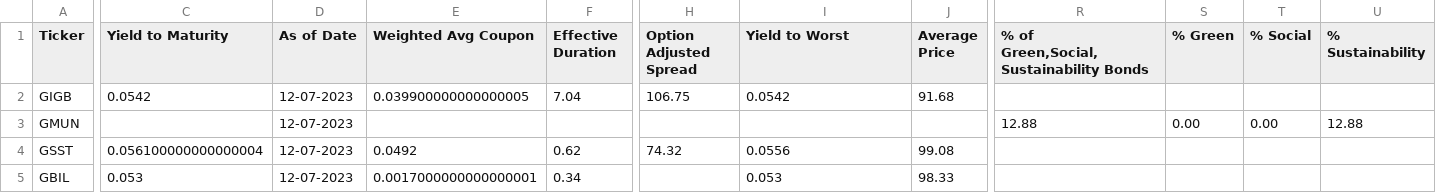
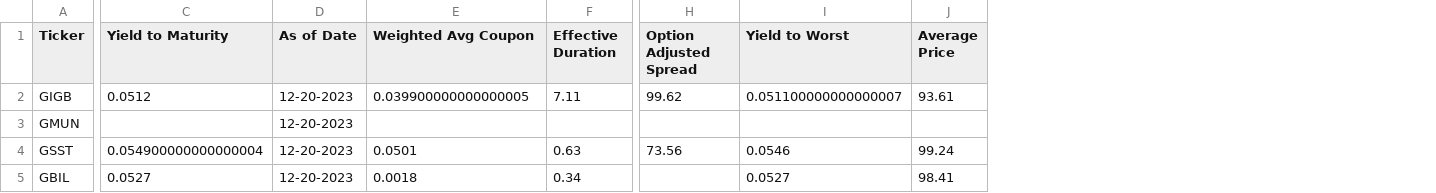
Before and after one commit to nathanramoscfa/yieldquery, a CSV file: data/goldman_sachs.csv, drawn as a sheet; only a part is shown, gaps mark what is left out; the diff covers the shown part only; the diff names each change by its address in the sheet, - before the commit and + after, or states it on an @@ line.

```diff
--- a/data/goldman_sachs.csv
+++ b/data/goldman_sachs.csv
-column R, rows 1-3: % of Green,Social,Sustainability Bonds |  | 12.88
-column S (% Green), row 3: 0.00
-column T (% Social), row 3: 0.00
-column U (% Sustainability), row 3: 12.88
-C2 (Yield to Maturity): 0.0542
+C2 (Yield to Maturity): 0.0512
-D2:D5 (As of Date): 12-07-2023
+D2:D5 (As of Date): 12-20-2023
-F2 (Effective Duration): 7.04
+F2 (Effective Duration): 7.11
-H2 (Option Adjusted Spread): 106.75
+H2 (Option Adjusted Spread): 99.62
-I2 (Yield to Worst): 0.0542
+I2 (Yield to Worst): 0.051100000000000007
-J2 (Average Price): 91.68
+J2 (Average Price): 93.61
-C4 (Yield to Maturity): 0.056100000000000004
+C4 (Yield to Maturity): 0.054900000000000004
-E4 (Weighted Avg Coupon): 0.0492
+E4 (Weighted Avg Coupon): 0.0501
-F4 (Effective Duration): 0.62
+F4 (Effective Duration): 0.63
-H4 (Option Adjusted Spread): 74.32
+H4 (Option Adjusted Spread): 73.56
-I4 (Yield to Worst): 0.0556
+I4 (Yield to Worst): 0.0546
-J4 (Average Price): 99.08
+J4 (Average Price): 99.24
-C5 (Yield to Maturity): 0.053
+C5 (Yield to Maturity): 0.0527
-E5 (Weighted Avg Coupon): 0.0017000000000000001
+E5 (Weighted Avg Coupon): 0.0018
-I5 (Yield to Worst): 0.053
+I5 (Yield to Worst): 0.0527
-J5 (Average Price): 98.33
+J5 (Average Price): 98.41
```
Also changed, not shown: 88 edited cells elsewhere in this file, data/bond_etf_yield.csv, data/invesco.csv, 15 other files.
